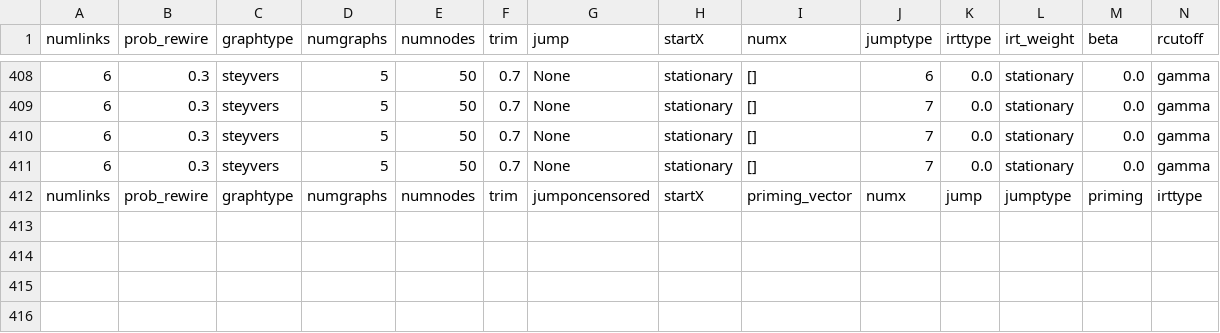
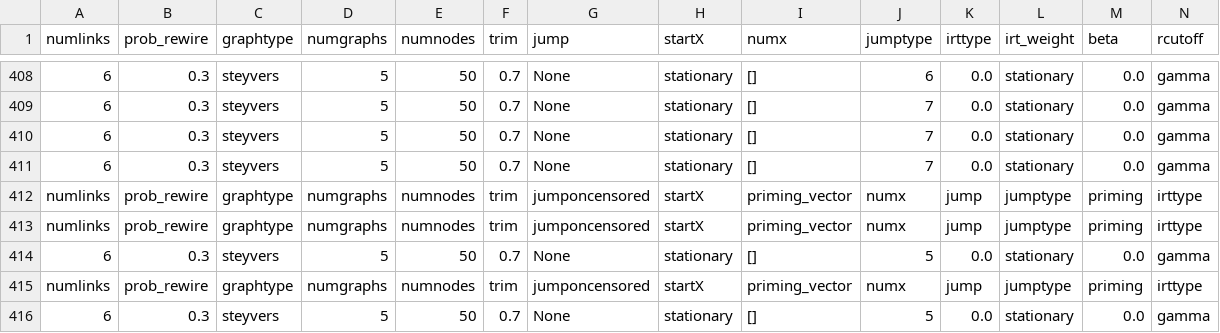
Before and after one commit to AusterweilLab/snafu-py, a CSV file: log.csv, drawn as a sheet; only a part is shown, gaps mark what is left out; rows hold the shown columns only; the diff names each change by its address in the sheet, - before the commit and + after, or states it on an @@ line.

Commit message:
small fix (was doing trim twice)
Former-commit-id: 1a26416fd1cf4d6a0162766ae22a50ec9ef958df [formerly bacce5297df69893475849a5d034228643b67011]
Former-commit-id: 348f3aa6d21082fdf4ec5da6a44528bdb09f9b65
Former-commit-id: 714326cf56cce4855c1cd3e54bb2a10ea8c7f500
Former-commit-id: b370c5de56e691925aebd90bcb590e83b20f2f33

```diff
--- a/log.csv
+++ b/log.csv
+row 413: numlinks | prob_rewire | graphtype | numgraphs | numnodes | trim | jumponcensored | startX | priming_vector | numx | jump | jumptype | priming | irttype
+row 414: 6 | 0.3 | steyvers | 5 | 50 | 0.7 | None | stationary | [] | 5 | 0.0 | stationary | 0.0 | gamma
+row 415: numlinks | prob_rewire | graphtype | numgraphs | numnodes | trim | jumponcensored | startX | priming_vector | numx | jump | jumptype | priming | irttype
+row 416: 6 | 0.3 | steyvers | 5 | 50 | 0.7 | None | stationary | [] | 5 | 0.0 | stationary | 0.0 | gamma
```
Also changed, not shown: 11 other files.
